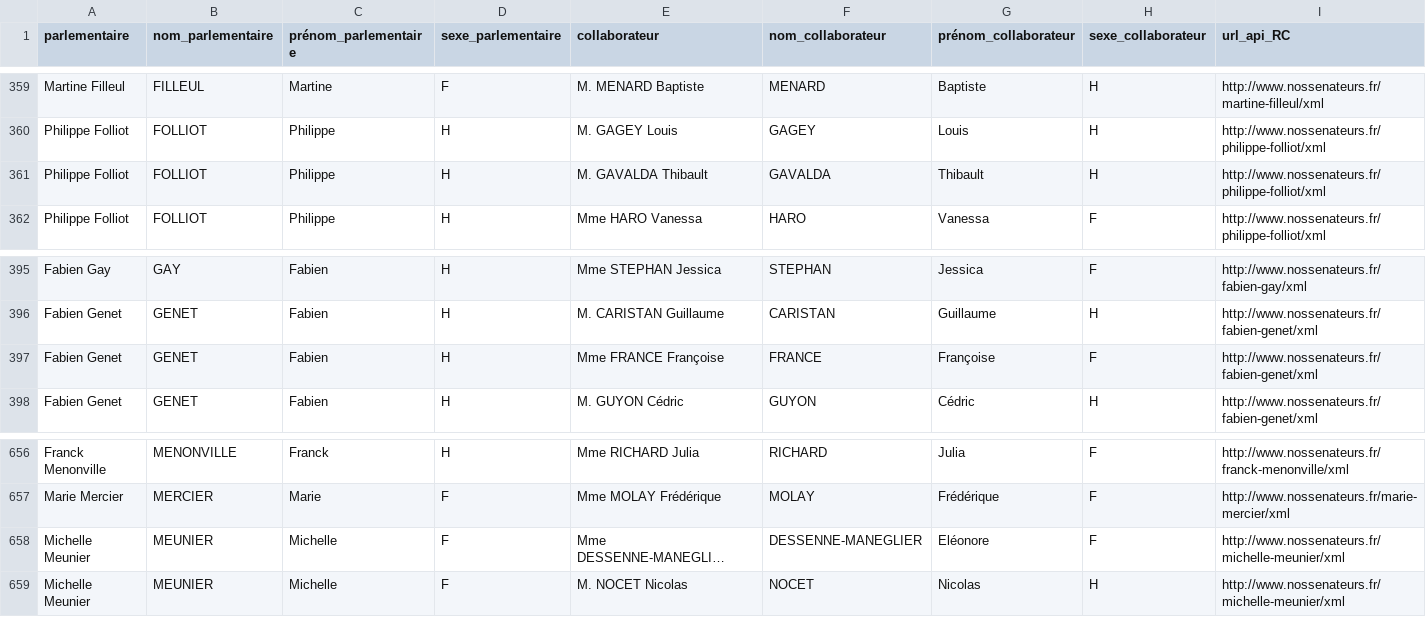
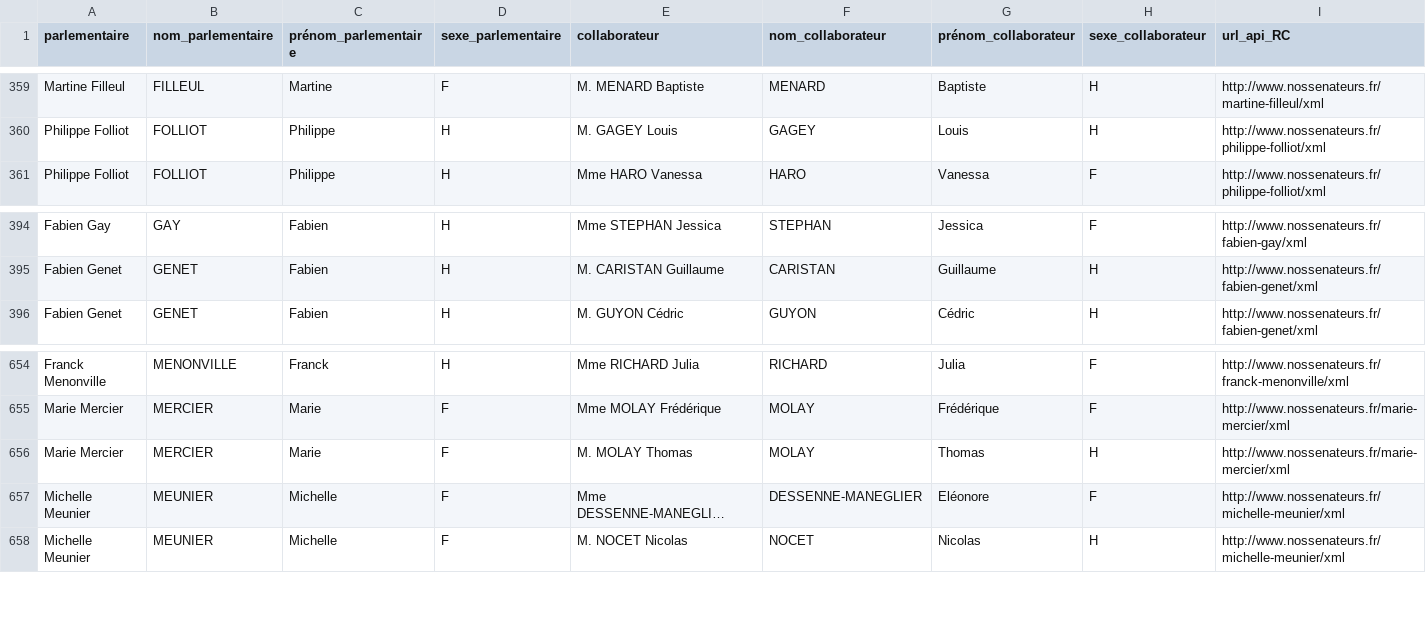
Before and after one commit to regardscitoyens/Collaborateurs-Parlement, a CSV file: data/liste_collaborateurs_senateurs2.csv, drawn as a sheet; only a part is shown, gaps mark what is left out; long unchanged cells end in …; removed rows and columns are numbered as before the commit, all else as after; rows hold the shown columns only; the diff names each change by its address in the sheet, - before the commit and + after, or states it on an @@ line.

```diff
--- a/data/liste_collaborateurs_senateurs2.csv
+++ b/data/liste_collaborateurs_senateurs2.csv
-row 361: Philippe Folliot | FOLLIOT | Philippe | H | M. GAVALDA Thibault | GAVALDA | Thibault | H | http://www.nossenateurs.fr/philippe-folliot/xml
-row 397: Fabien Genet | GENET | Fabien | H | Mme FRANCE Françoise | FRANCE | Françoise | F | http://www.nossenateurs.fr/fabien-genet/xml
+row 656: Marie Mercier | MERCIER | Marie | F | M. MOLAY Thomas | MOLAY | Thomas | H | http://www.nossenateurs.fr/marie-mercier/xml
```
Also changed, not shown: data/liste_senateurs_collaborateurs.csv, 4 other files.
